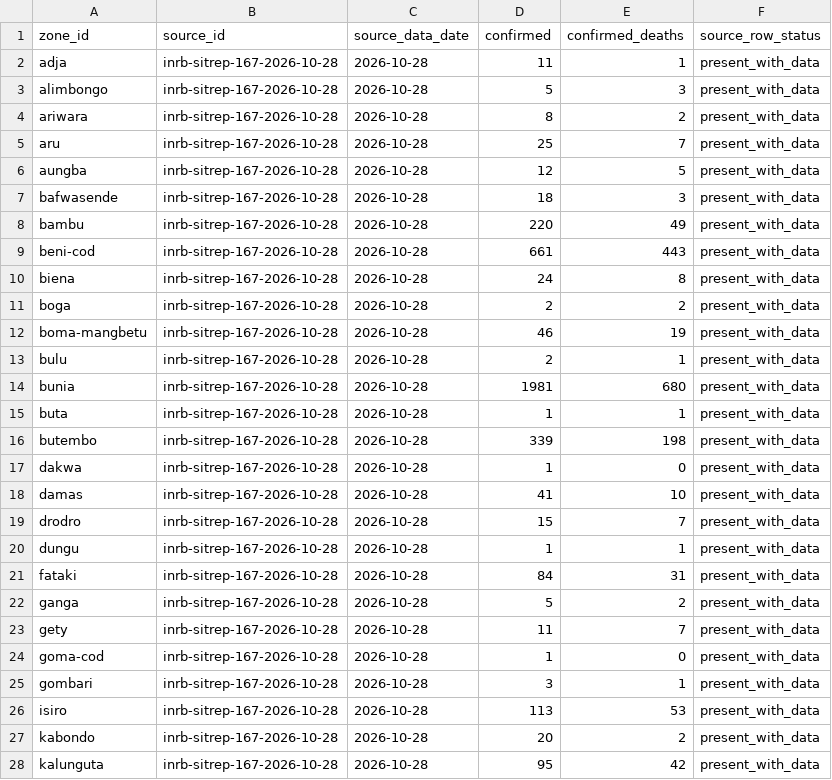
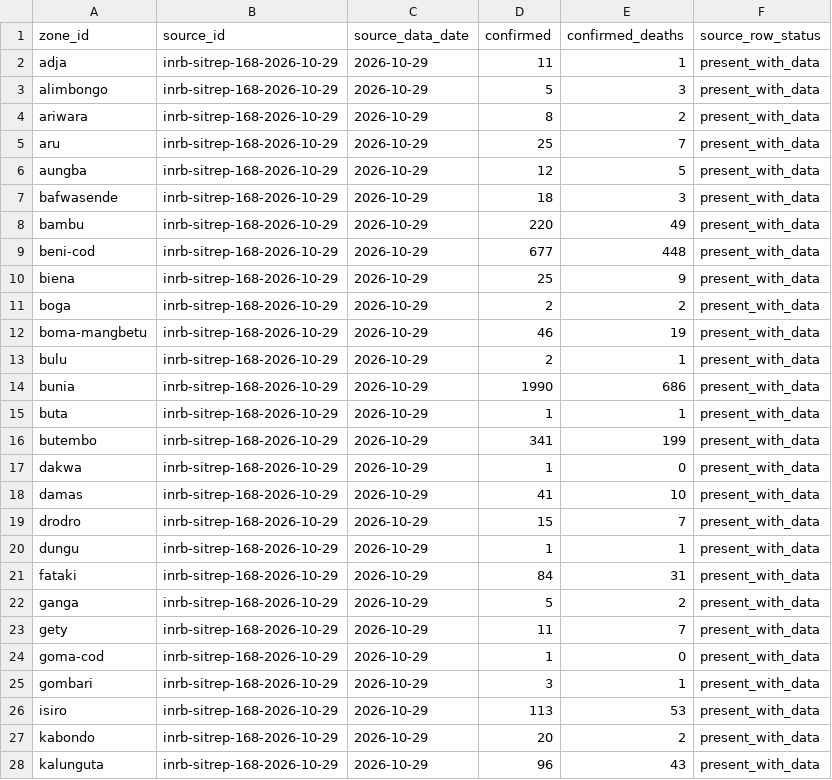
Before and after one commit to ArcedeDev/bdbv-2026-lovs, a CSV file: data/public_zone_counts_2026-05-29.csv, drawn as a sheet; only a part is shown; the diff covers the shown part only.

```diff
--- a/data/public_zone_counts_2026-05-29.csv
+++ b/data/public_zone_counts_2026-05-29.csv
@@ -1,28 +1,28 @@
 zone_id,source_id,source_data_date,confirmed,confirmed_deaths,source_row_status
-adja,inrb-sitrep-167-2026-10-28,2026-10-28,11,1,present_with_data
-alimbongo,inrb-sitrep-167-2026-10-28,2026-10-28,5,3,present_with_data
-ariwara,inrb-sitrep-167-2026-10-28,2026-10-28,8,2,present_with_data
-aru,inrb-sitrep-167-2026-10-28,2026-10-28,25,7,present_with_data
-aungba,inrb-sitrep-167-2026-10-28,2026-10-28,12,5,present_with_data
-bafwasende,inrb-sitrep-167-2026-10-28,2026-10-28,18,3,present_with_data
-bambu,inrb-sitrep-167-2026-10-28,2026-10-28,220,49,present_with_data
-beni-cod,inrb-sitrep-167-2026-10-28,2026-10-28,661,443,present_with_data
-biena,inrb-sitrep-167-2026-10-28,2026-10-28,24,8,present_with_data
-boga,inrb-sitrep-167-2026-10-28,2026-10-28,2,2,present_with_data
-boma-mangbetu,inrb-sitrep-167-2026-10-28,2026-10-28,46,19,present_with_data
-bulu,inrb-sitrep-167-2026-10-28,2026-10-28,2,1,present_with_data
-bunia,inrb-sitrep-167-2026-10-28,2026-10-28,1981,680,present_with_data
-buta,inrb-sitrep-167-2026-10-28,2026-10-28,1,1,present_with_data
-butembo,inrb-sitrep-167-2026-10-28,2026-10-28,339,198,present_with_data
-dakwa,inrb-sitrep-167-2026-10-28,2026-10-28,1,0,present_with_data
-damas,inrb-sitrep-167-2026-10-28,2026-10-28,41,10,present_with_data
-drodro,inrb-sitrep-167-2026-10-28,2026-10-28,15,7,present_with_data
-dungu,inrb-sitrep-167-2026-10-28,2026-10-28,1,1,present_with_data
-fataki,inrb-sitrep-167-2026-10-28,2026-10-28,84,31,present_with_data
-ganga,inrb-sitrep-167-2026-10-28,2026-10-28,5,2,present_with_data
-gety,inrb-sitrep-167-2026-10-28,2026-10-28,11,7,present_with_data
-goma-cod,inrb-sitrep-167-2026-10-28,2026-10-28,1,0,present_with_data
-gombari,inrb-sitrep-167-2026-10-28,2026-10-28,3,1,present_with_data
-isiro,inrb-sitrep-167-2026-10-28,2026-10-28,113,53,present_with_data
-kabondo,inrb-sitrep-167-2026-10-28,2026-10-28,20,2,present_with_data
-kalunguta,inrb-sitrep-167-2026-10-28,2026-10-28,95,42,present_with_data
+adja,inrb-sitrep-168-2026-10-29,2026-10-29,11,1,present_with_data
+alimbongo,inrb-sitrep-168-2026-10-29,2026-10-29,5,3,present_with_data
+ariwara,inrb-sitrep-168-2026-10-29,2026-10-29,8,2,present_with_data
+aru,inrb-sitrep-168-2026-10-29,2026-10-29,25,7,present_with_data
+aungba,inrb-sitrep-168-2026-10-29,2026-10-29,12,5,present_with_data
+bafwasende,inrb-sitrep-168-2026-10-29,2026-10-29,18,3,present_with_data
+bambu,inrb-sitrep-168-2026-10-29,2026-10-29,220,49,present_with_data
+beni-cod,inrb-sitrep-168-2026-10-29,2026-10-29,677,448,present_with_data
+biena,inrb-sitrep-168-2026-10-29,2026-10-29,25,9,present_with_data
+boga,inrb-sitrep-168-2026-10-29,2026-10-29,2,2,present_with_data
+boma-mangbetu,inrb-sitrep-168-2026-10-29,2026-10-29,46,19,present_with_data
+bulu,inrb-sitrep-168-2026-10-29,2026-10-29,2,1,present_with_data
+bunia,inrb-sitrep-168-2026-10-29,2026-10-29,1990,686,present_with_data
+buta,inrb-sitrep-168-2026-10-29,2026-10-29,1,1,present_with_data
+butembo,inrb-sitrep-168-2026-10-29,2026-10-29,341,199,present_with_data
+dakwa,inrb-sitrep-168-2026-10-29,2026-10-29,1,0,present_with_data
+damas,inrb-sitrep-168-2026-10-29,2026-10-29,41,10,present_with_data
+drodro,inrb-sitrep-168-2026-10-29,2026-10-29,15,7,present_with_data
+dungu,inrb-sitrep-168-2026-10-29,2026-10-29,1,1,present_with_data
+fataki,inrb-sitrep-168-2026-10-29,2026-10-29,84,31,present_with_data
+ganga,inrb-sitrep-168-2026-10-29,2026-10-29,5,2,present_with_data
+gety,inrb-sitrep-168-2026-10-29,2026-10-29,11,7,present_with_data
+goma-cod,inrb-sitrep-168-2026-10-29,2026-10-29,1,0,present_with_data
+gombari,inrb-sitrep-168-2026-10-29,2026-10-29,3,1,present_with_data
+isiro,inrb-sitrep-168-2026-10-29,2026-10-29,113,53,present_with_data
+kabondo,inrb-sitrep-168-2026-10-29,2026-10-29,20,2,present_with_data
+kalunguta,inrb-sitrep-168-2026-10-29,2026-10-29,96,43,present_with_data
```
Also changed, not shown: 106 edited cells elsewhere in this file, deliverables/public-health-dataset/attribution_lag_disclosure.csv, deliverables/public-health-dataset/per-zone_snapshot.csv, 45 other files.
